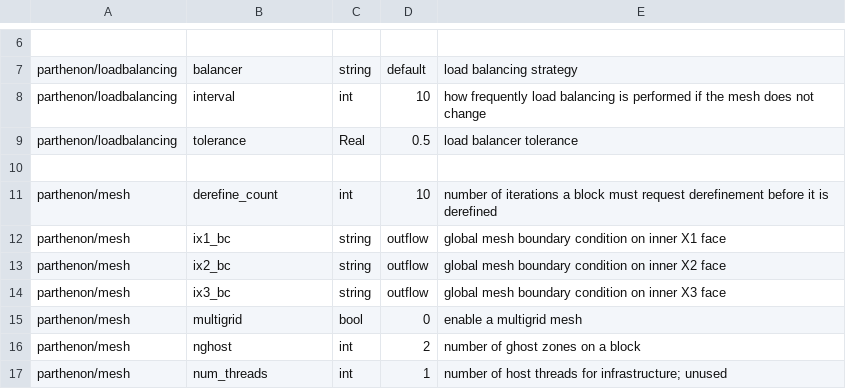
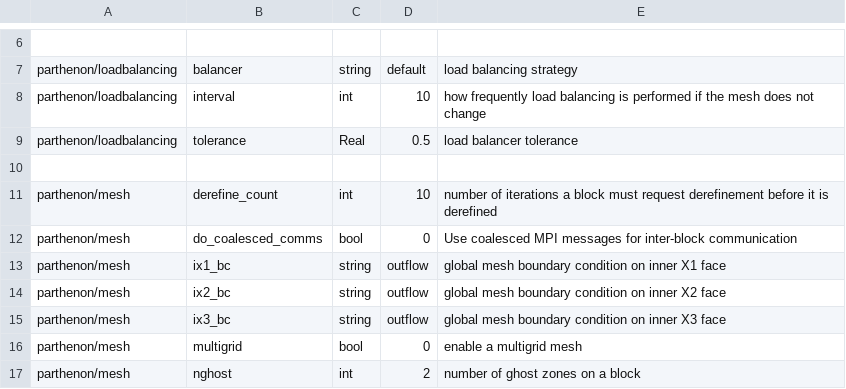
Before and after one commit to parthenon-hpc-lab/parthenon, a CSV file: doc/sphinx/src/generated/diffusion-parth-table.csv, drawn as a sheet; only a part is shown, gaps mark what is left out; the shorter side is filled out with more unchanged rows; the diff names each change by its address in the sheet, - before the commit and + after, or states it on an @@ line.

```diff
--- a/doc/sphinx/src/generated/diffusion-parth-table.csv
+++ b/doc/sphinx/src/generated/diffusion-parth-table.csv
+row 12: parthenon/mesh | do_coalesced_comms | bool | 0 | Use coalesced MPI messages for inter-block communication
```
Also changed, not shown: 1 other file.
